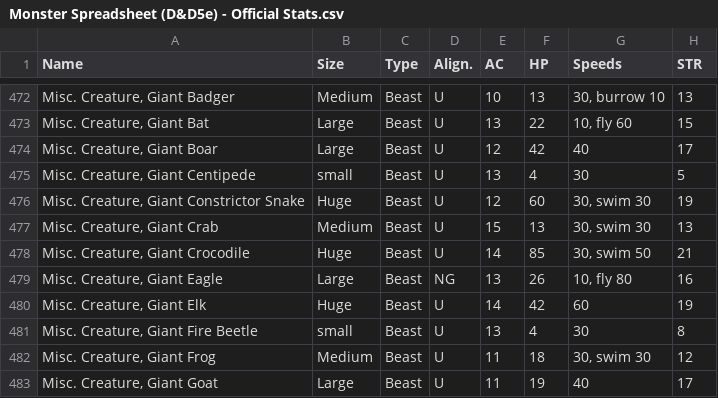
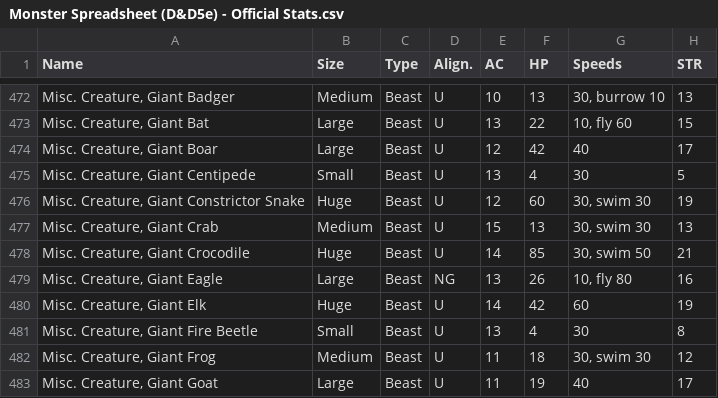
Before and after one commit to Superchig/cpsc392-final-data, a CSV file: Monster Spreadsheet (D&D5e) - Official Stats.csv, drawn as a sheet; only a part is shown, gaps mark what is left out; the diff covers the shown part only; the diff names each change by its address in the sheet, - before the commit and + after, or states it on an @@ line.

Commit message:
Use the same capitalization for all sizes

```diff
--- a/Monster Spreadsheet (D&D5e) - Official Stats.csv
+++ b/Monster Spreadsheet (D&D5e) - Official Stats.csv
-B475 (Size): small
+B475 (Size): Small
-B481 (Size): small
+B481 (Size): Small
```
Also changed, not shown: 6 edited cells elsewhere in this file.
